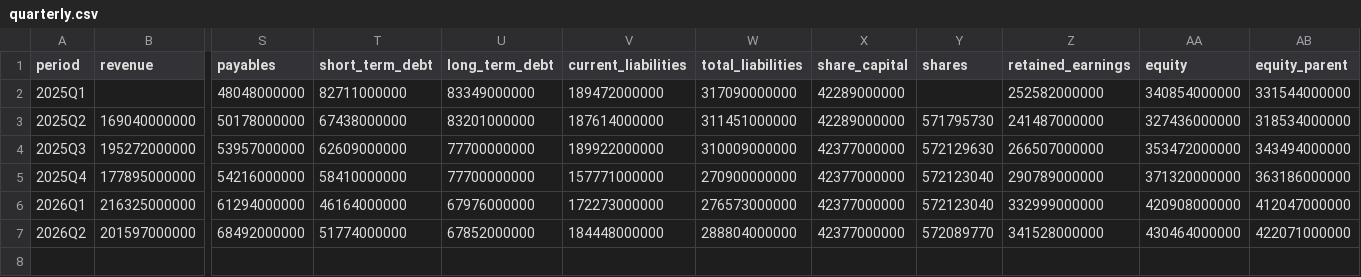
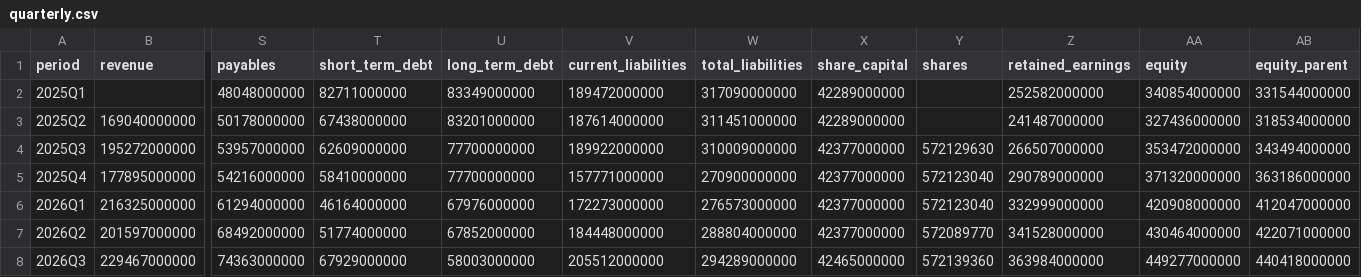
Before and after one commit to frk618-ship-it/claude, a CSV file: data/financials/5706.T/quarterly.csv, drawn as a sheet; only a part is shown, gaps mark what is left out; rows hold the shown columns only; the diff names each change by its address in the sheet, - before the commit and + after, or states it on an @@ line.

```diff
--- a/data/financials/5706.T/quarterly.csv
+++ b/data/financials/5706.T/quarterly.csv
-Y3 (shares): 571795730
+Y3 (shares): (empty)
+row 8: 2026Q3 | 229467000000 | 74363000000 | 67929000000 | 58003000000 | 205512000000 | 294289000000 | 42465000000 | 572139360 | 363984000000 | 449277000000 | 440418000000
```
Also changed, not shown: data/financials/1785/prices.csv, data/financials/3663/prices.csv, 23 other files.
